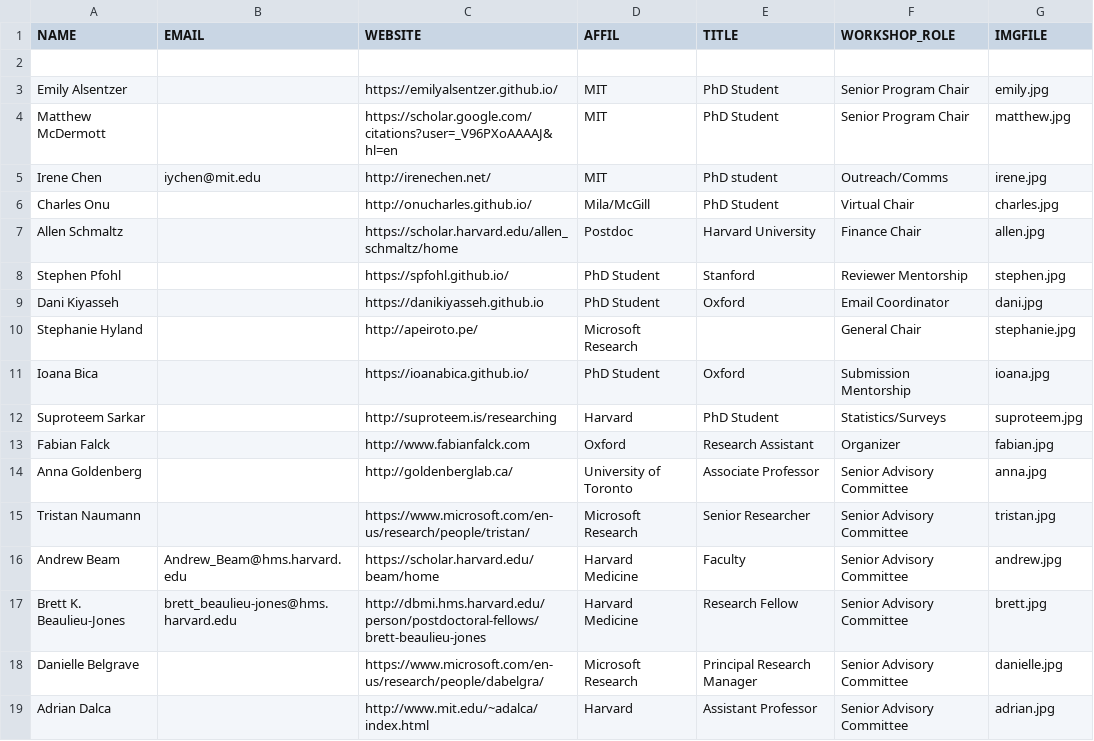
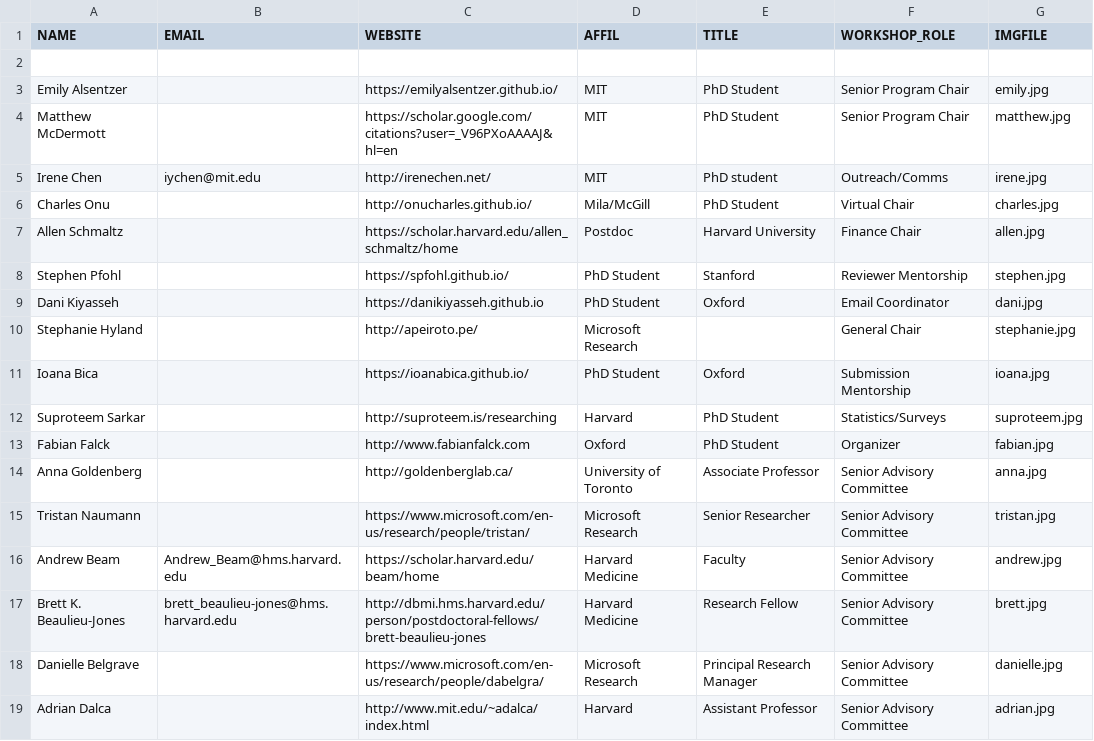
Before and after one commit to ml4health/ml4health.github.io, a CSV file: 2020_content/organizer_data/organizers.csv, drawn as a sheet.

Commit message:
Add fabian title

```diff
--- a/2020_content/organizer_data/organizers.csv
+++ b/2020_content/organizer_data/organizers.csv
@@ -12,3 +12,3 @@ Ioana Bica,"",https://ioanabica.github.io/,PhD Student,Oxford,Submission Mentors
 Suproteem Sarkar,,http://suproteem.is/researching,Harvard,PhD Student,Statistics/Surveys,suproteem.jpg
-Fabian Falck,,http://www.fabianfalck.com,Oxford,Research Assistant,Organizer,fabian.jpg
+Fabian Falck,,http://www.fabianfalck.com,Oxford,PhD Student,Organizer,fabian.jpg
 Anna Goldenberg,,http://goldenberglab.ca/,University of Toronto,Associate Professor,Senior Advisory Committee,anna.jpg
```
Also changed, not shown: 2 other files.
